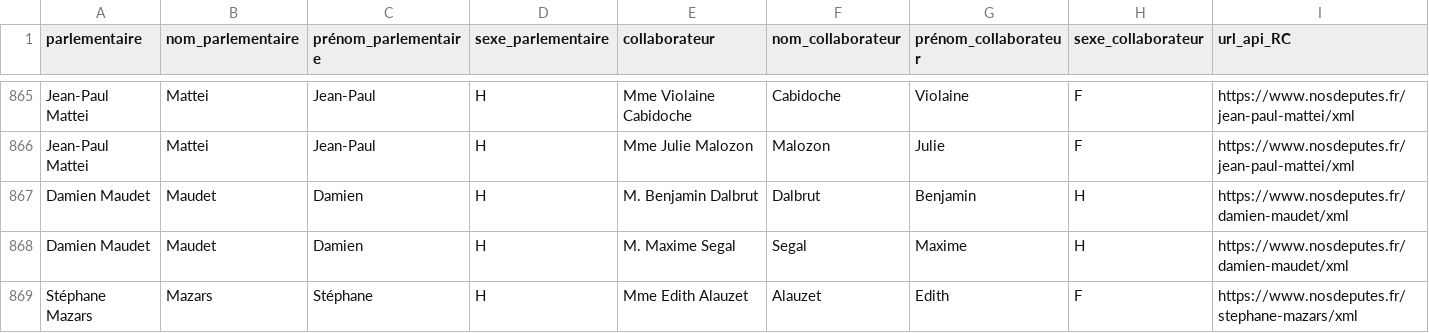
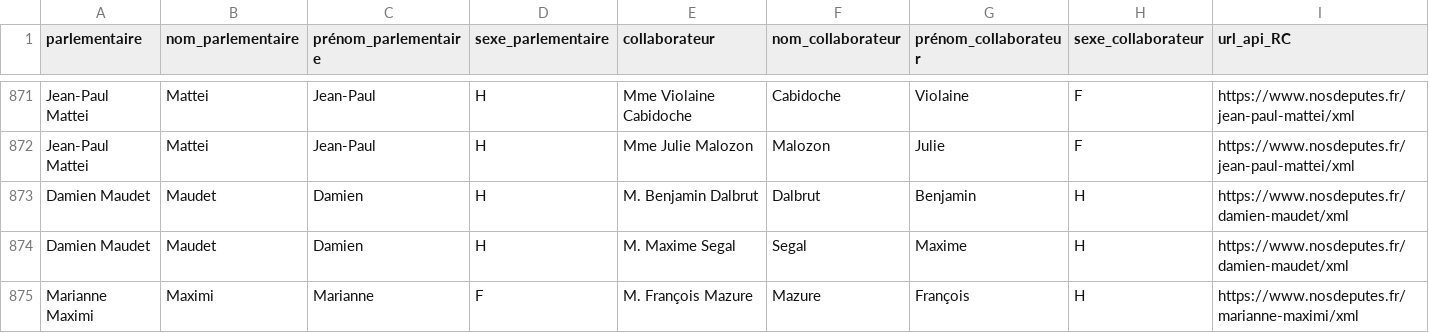
Before and after one commit to regardscitoyens/Collaborateurs-Parlement, a CSV file: data/liste_deputes_collaborateurs.csv, drawn as a sheet; only a part is shown, gaps mark what is left out; the shorter side is filled out with more unchanged rows; rows hold the shown columns only; the diff covers the shown part only; the diff names each change by its address in the sheet, - before the commit and + after, or states it on an @@ line.

Commit message:
autoupdate députés

```diff
--- a/data/liste_deputes_collaborateurs.csv
+++ b/data/liste_deputes_collaborateurs.csv
+row 875: Marianne Maximi | Maximi | Marianne | F | M. François Mazure | Mazure | François | H | https://www.nosdeputes.fr/marianne-maximi/xml
```
Also changed, not shown: 11 added rows and 1 moved row elsewhere in this file.
